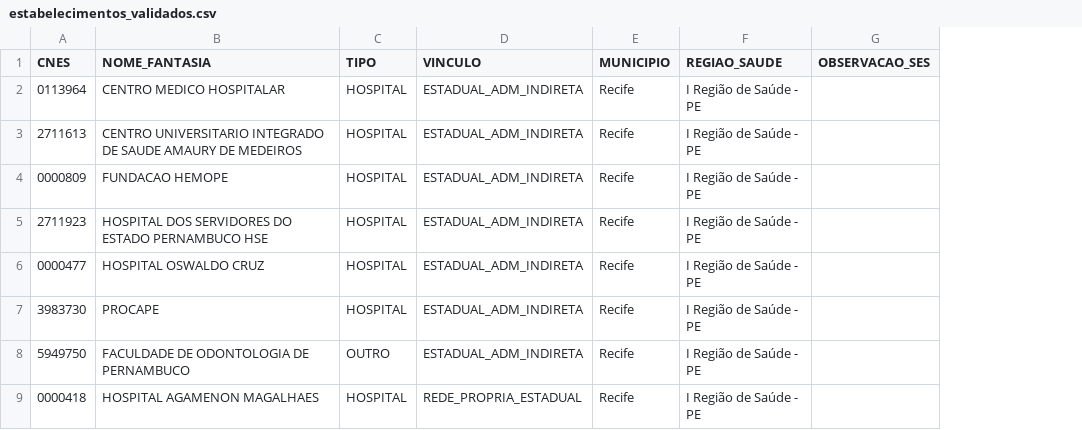
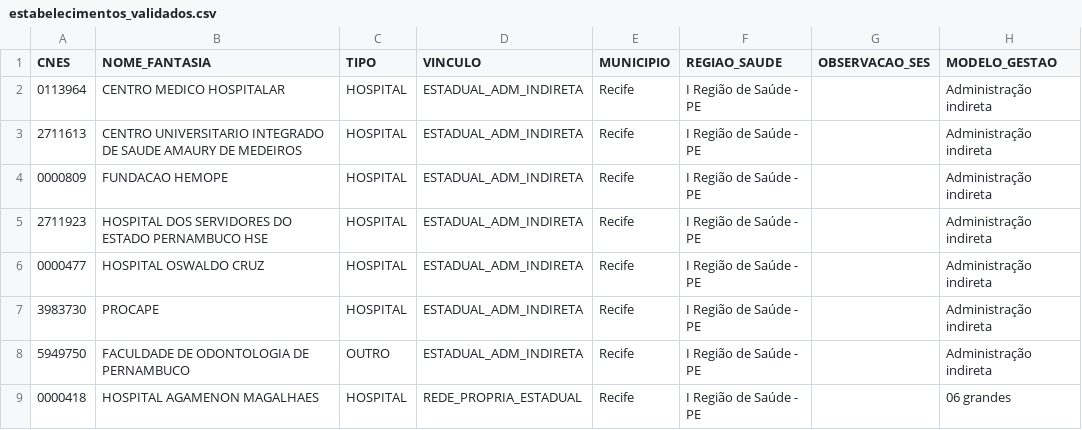
Before and after one commit to DGMOG-SES/informacoes-estrategicas-geres, a CSV file: referencias/estabelecimentos_validados.csv, drawn as a sheet; only a part is shown; the diff names each change by its address in the sheet, - before the commit and + after, or states it on an @@ line.

```diff
--- a/referencias/estabelecimentos_validados.csv
+++ b/referencias/estabelecimentos_validados.csv
+column H (MODELO_GESTAO), rows 2-9: Administração indireta | Administração indireta | Administração indireta | Administração indireta | Administração indireta | Administração indireta | Administração indireta | 06 grandes
```
Also changed, not shown: 2 other files.
